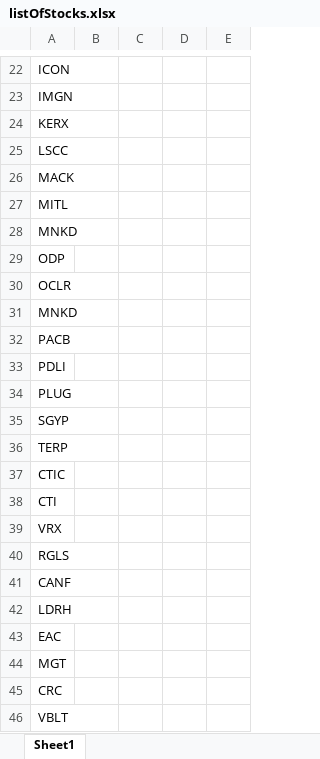
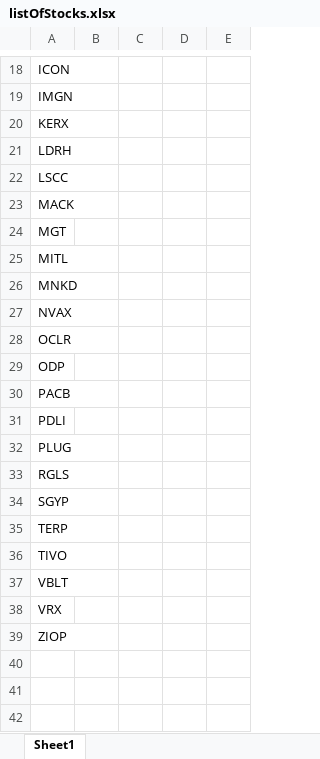
Before and after one commit to SteveErcle/turtles, an Excel workbook: listOfStocks.xlsx, sheet Sheet1, drawn as a sheet; only a part is shown, gaps mark what is left out; values as stored, in another font and other column widths than the file's, no borders; removed rows and columns are numbered as before the commit, all else as after; the diff covers the shown part only; the diff names each change by its address in the sheet, - before the commit and + after, or states it on an @@ line.

```diff
--- a/listOfStocks.xlsx (sheet Sheet1)
+++ b/listOfStocks.xlsx (sheet Sheet1)
@@ row 42 moved to row 21: LDRH @@
@@ row 44 moved to row 24: MGT @@
+row 27: NVAX
@@ row 30 moved to row 28: OCLR @@
-row 31: MNKD
@@ row 40 moved to row 33: RGLS @@
-A36: CTIC
+A36: TIVO
-A37: CTI
+A37: VBLT
-A39: CANF
+A39: ZIOP
-row 43: EAC
-row 45: CRC
-row 46: VBLT
```
Also changed, not shown: 1 added row, 5 removed rows and 10 edited cells elsewhere in this sheet, 4 other files.
